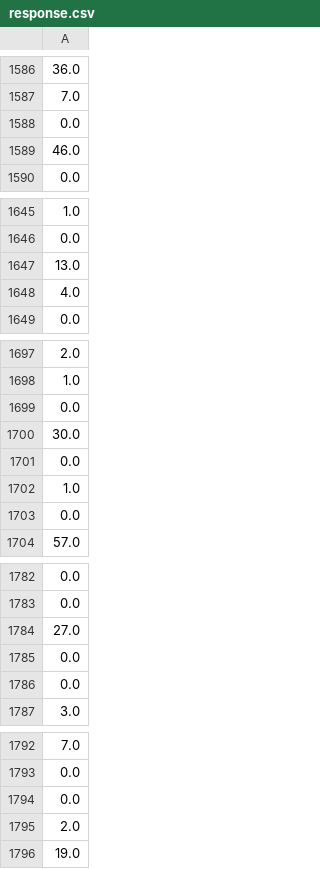
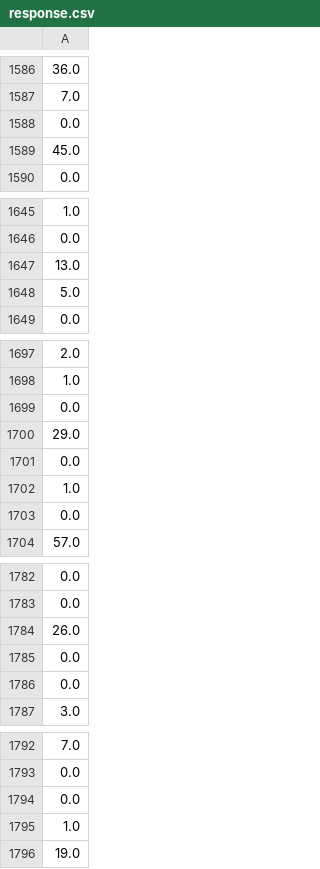
Before and after one commit to Fkrgl/Data_Literacy_project, a CSV file: code/dat/response.csv, drawn as a sheet; only a part is shown, gaps mark what is left out; removed rows and columns are numbered as before the commit, all else as after; the diff covers the shown part only; the diff names each change by its address in the sheet, - before the commit and + after, or states it on an @@ line.

```diff
--- a/code/dat/response.csv
+++ b/code/dat/response.csv
-row 1589: 46.0
+row 1589: 45.0
-row 1648: 4.0
+row 1648: 5.0
-row 1700: 30.0
+row 1700: 29.0
-row 1784: 27.0
+row 1784: 26.0
-row 1795: 2.0
+row 1795: 1.0
```
Also changed, not shown: 16 added rows, 16 removed rows and 22 moved rows elsewhere in this file, code/dat/sample_kaggle_tracks.csv, code/dat/training_data.csv, 7 other files.
